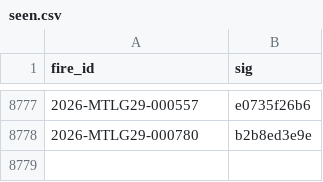
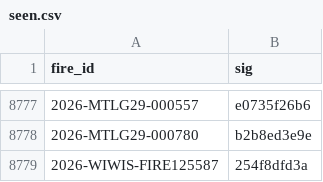
Before and after one commit to GT-Fire-Research-and-Innovation/WildfireRepo1, a CSV file: perimeters/seen.csv, drawn as a sheet; only a part is shown, gaps mark what is left out; the diff names each change by its address in the sheet, - before the commit and + after, or states it on an @@ line.

```diff
--- a/perimeters/seen.csv
+++ b/perimeters/seen.csv
+row 8779: 2026-WIWIS-FIRE125587 | 254f8dfd3a
```
Also changed, not shown: perimeters/index.csv, perimeters/polls/2026-11.csv, 1 other file.
